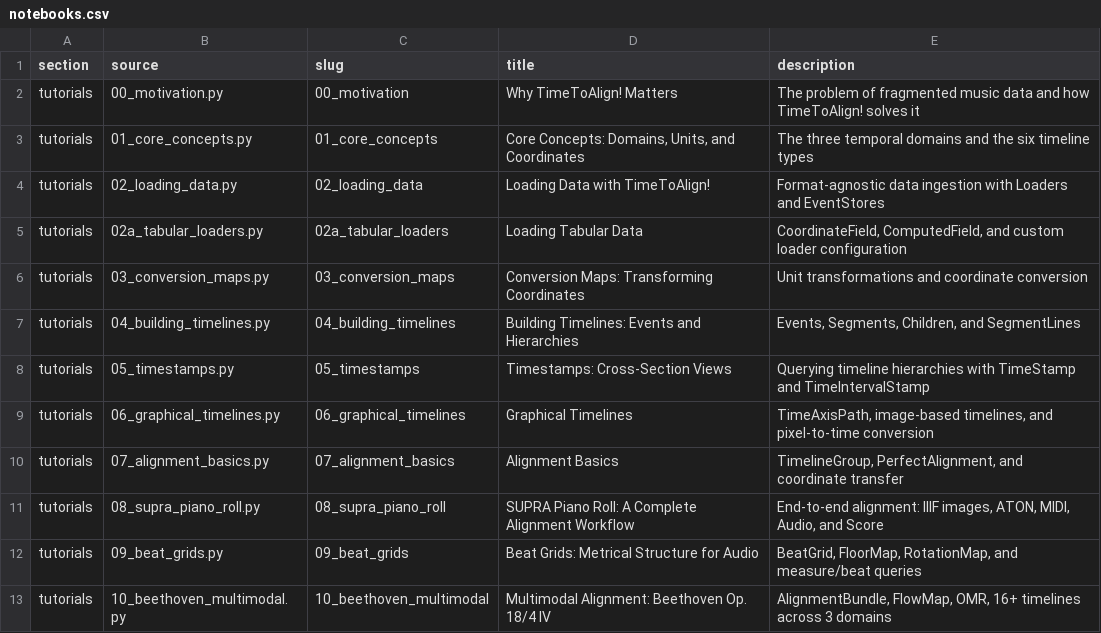
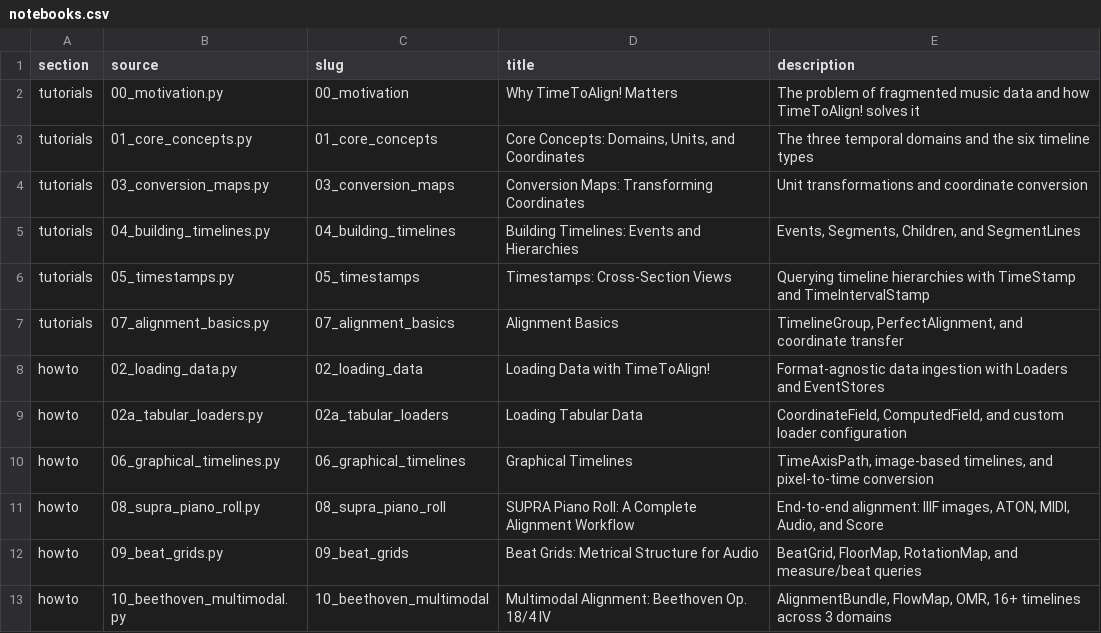
Before and after one commit to TimeToAlign/timetoalign, a CSV file: docs/page/notebooks.csv, drawn as a sheet.

Commit message:
docs: split notebooks into tuto-notebooks and howto-notebooks (Diátaxis)

```diff
--- a/docs/page/notebooks.csv
+++ b/docs/page/notebooks.csv
@@ -3,4 +3,2 @@ tutorials,00_motivation.py,00_motivation,Why TimeToAlign! Matters,The problem of
 tutorials,01_core_concepts.py,01_core_concepts,"Core Concepts: Domains, Units, and Coordinates",The three temporal domains and the six timeline types
-tutorials,02_loading_data.py,02_loading_data,Loading Data with TimeToAlign!,Format-agnostic data ingestion with Loaders and EventStores
-tutorials,02a_tabular_loaders.py,02a_tabular_loaders,Loading Tabular Data,"CoordinateField, ComputedField, and custom loader configuration"
 tutorials,03_conversion_maps.py,03_conversion_maps,"Conversion Maps: Transforming Coordinates",Unit transformations and coordinate conversion
@@ -8,6 +6,8 @@ tutorials,04_building_timelines.py,04_building_timelines,"Building Timelines: Ev
 tutorials,05_timestamps.py,05_timestamps,"Timestamps: Cross-Section Views",Querying timeline hierarchies with TimeStamp and TimeIntervalStamp
-tutorials,06_graphical_timelines.py,06_graphical_timelines,Graphical Timelines,"TimeAxisPath, image-based timelines, and pixel-to-time conversion"
 tutorials,07_alignment_basics.py,07_alignment_basics,Alignment Basics,"TimelineGroup, PerfectAlignment, and coordinate transfer"
-tutorials,08_supra_piano_roll.py,08_supra_piano_roll,SUPRA Piano Roll: A Complete Alignment Workflow,"End-to-end alignment: IIIF images, ATON, MIDI, Audio, and Score"
-tutorials,09_beat_grids.py,09_beat_grids,Beat Grids: Metrical Structure for Audio,"BeatGrid, FloorMap, RotationMap, and measure/beat queries"
-tutorials,10_beethoven_multimodal.py,10_beethoven_multimodal,Multimodal Alignment: Beethoven Op. 18/4 IV,"AlignmentBundle, FlowMap, OMR, 16+ timelines across 3 domains"
+howto,02_loading_data.py,02_loading_data,Loading Data with TimeToAlign!,Format-agnostic data ingestion with Loaders and EventStores
+howto,02a_tabular_loaders.py,02a_tabular_loaders,Loading Tabular Data,"CoordinateField, ComputedField, and custom loader configuration"
+howto,06_graphical_timelines.py,06_graphical_timelines,Graphical Timelines,"TimeAxisPath, image-based timelines, and pixel-to-time conversion"
+howto,08_supra_piano_roll.py,08_supra_piano_roll,SUPRA Piano Roll: A Complete Alignment Workflow,"End-to-end alignment: IIIF images, ATON, MIDI, Audio, and Score"
+howto,09_beat_grids.py,09_beat_grids,Beat Grids: Metrical Structure for Audio,"BeatGrid, FloorMap, RotationMap, and measure/beat queries"
+howto,10_beethoven_multimodal.py,10_beethoven_multimodal,Multimodal Alignment: Beethoven Op. 18/4 IV,"AlignmentBundle, FlowMap, OMR, 16+ timelines across 3 domains"
```
Also changed, not shown: 32 other files.
